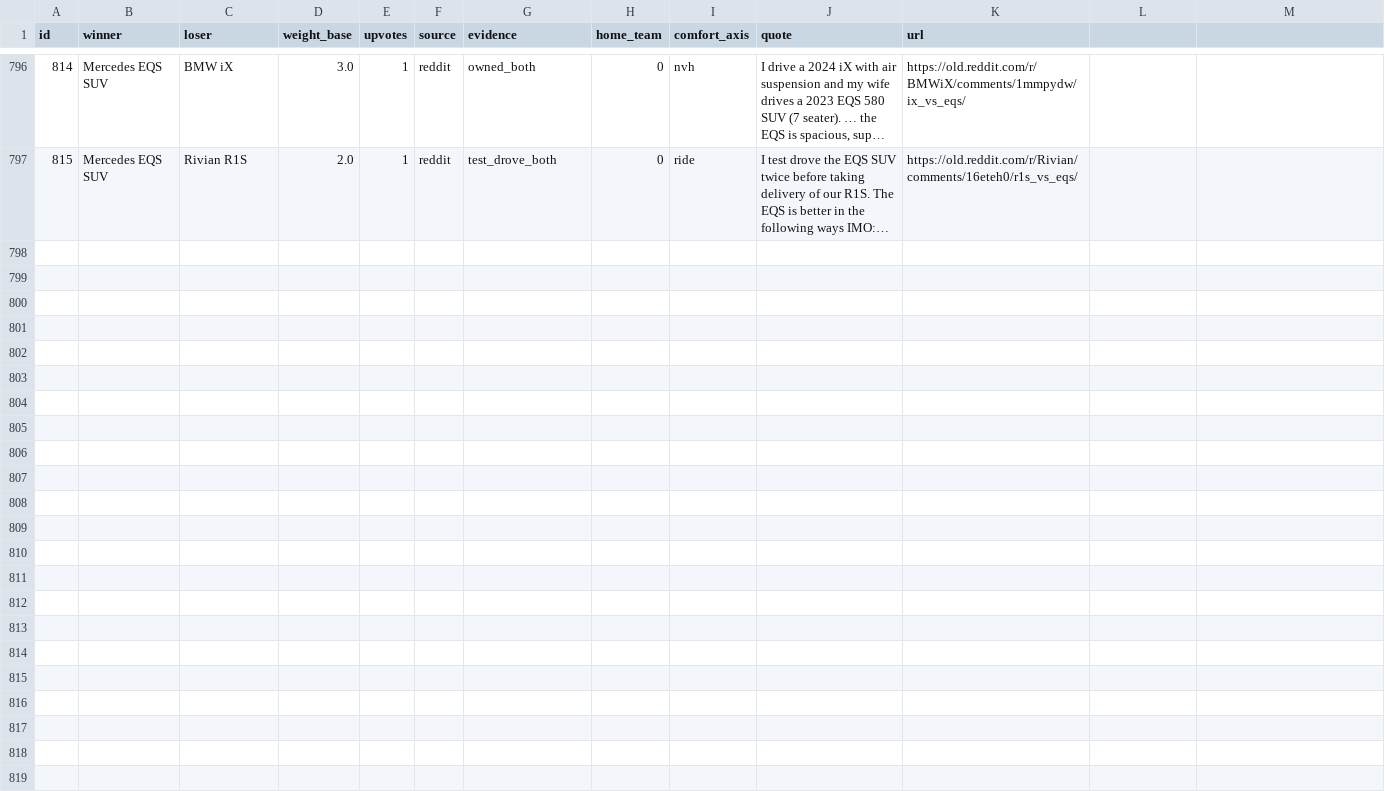
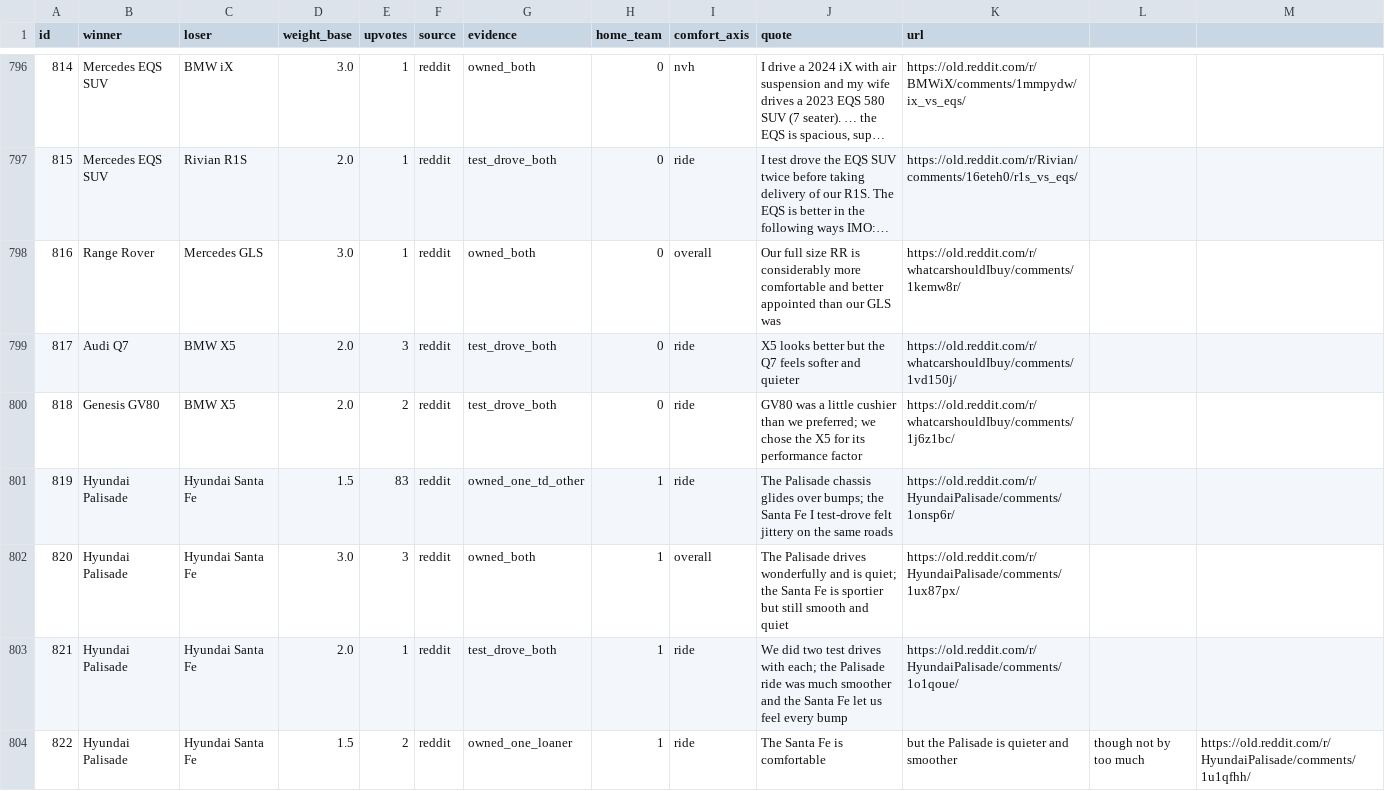
Before and after one commit to troyc/car_research, a CSV file: data/comparisons.csv, drawn as a sheet; only a part is shown, gaps mark what is left out; long unchanged cells end in …; the diff covers the shown part only; the diff names each change by its address in the sheet, - before the commit and + after, or states it on an @@ line.

Commit message:
data

```diff
--- a/data/comparisons.csv
+++ b/data/comparisons.csv
+row 798: 816 | Range Rover | Mercedes GLS | 3.0 | 1 | reddit | owned_both | 0 | overall | Our full size RR is considerably more comfortable and better appointed than our GLS was | https://old.reddit.com/r/whatcarshouldIbuy/comments/1kemw8r/
+row 799: 817 | Audi Q7 | BMW X5 | 2.0 | 3 | reddit | test_drove_both | 0 | ride | X5 looks better but the Q7 feels softer and quieter | https://old.reddit.com/r/whatcarshouldIbuy/comments/1vd150j/
+row 800: 818 | Genesis GV80 | BMW X5 | 2.0 | 2 | reddit | test_drove_both | 0 | ride | GV80 was a little cushier than we preferred; we chose the X5 for its performance factor | https://old.reddit.com/r/whatcarshouldIbuy/comments/1j6z1bc/
+row 801: 819 | Hyundai Palisade | Hyundai Santa Fe | 1.5 | 83 | reddit | owned_one_td_other | 1 | ride | The Palisade chassis glides over bumps; the Santa Fe I test-drove felt jittery on the same roads | https://old.reddit.com/r/HyundaiPalisade/comments/1onsp6r/
+row 802: 820 | Hyundai Palisade | Hyundai Santa Fe | 3.0 | 3 | reddit | owned_both | 1 | overall | The Palisade drives wonderfully and is quiet; the Santa Fe is sportier but still smooth and quiet | https://old.reddit.com/r/HyundaiPalisade/comments/1ux87px/
+row 803: 821 | Hyundai Palisade | Hyundai Santa Fe | 2.0 | 1 | reddit | test_drove_both | 1 | ride | We did two test drives with each; the Palisade ride was much smoother and the Santa Fe let us feel every bump | https://old.reddit.com/r/HyundaiPalisade/comments/1o1qoue/
+row 804: 822 | Hyundai Palisade | Hyundai Santa Fe | 1.5 | 2 | reddit | owned_one_loaner | 1 | ride | The Santa Fe is comfortable | but the Palisade is quieter and smoother | though not by too much | https://old.reddit.com/r/HyundaiPalisade/comments/1u1qfhh/
```
Also changed, not shown: 6 added rows elsewhere in this file, data/ranking.csv, data/ranking_bias.csv, 12 other files.
